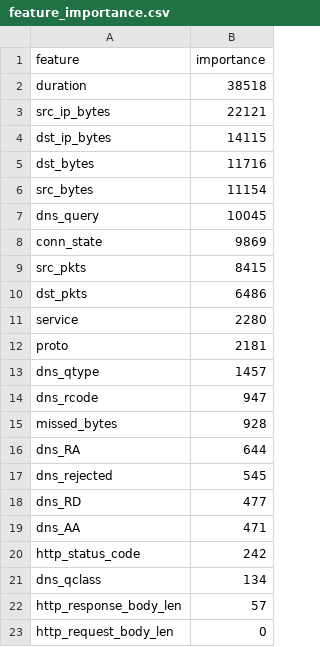
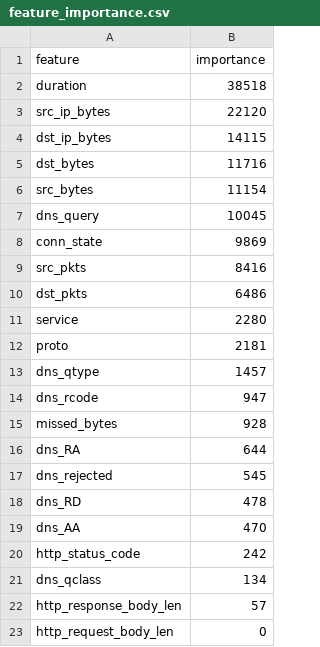
Before and after one commit to M3rcy1028/toniot-ids, a CSV file: reports/lightgbm_260520/feature_importance.csv (was reports/lightgbm/feature_importance.csv), drawn as a sheet.

Commit message:
first test on lightGBM

```diff
--- a/reports/lightgbm/feature_importance.csv
+++ b/reports/lightgbm_260520/feature_importance.csv
@@ -2,3 +2,3 @@ feature,importance
 duration,38518
-src_ip_bytes,22121
+src_ip_bytes,22120
 dst_ip_bytes,14115
@@ -8,3 +8,3 @@ dns_query,10045
 conn_state,9869
-src_pkts,8415
+src_pkts,8416
 dst_pkts,6486
@@ -17,4 +17,4 @@ dns_RA,644
 dns_rejected,545
-dns_RD,477
-dns_AA,471
+dns_RD,478
+dns_AA,470
 http_status_code,242
```
Also changed, not shown: 9 other files.
